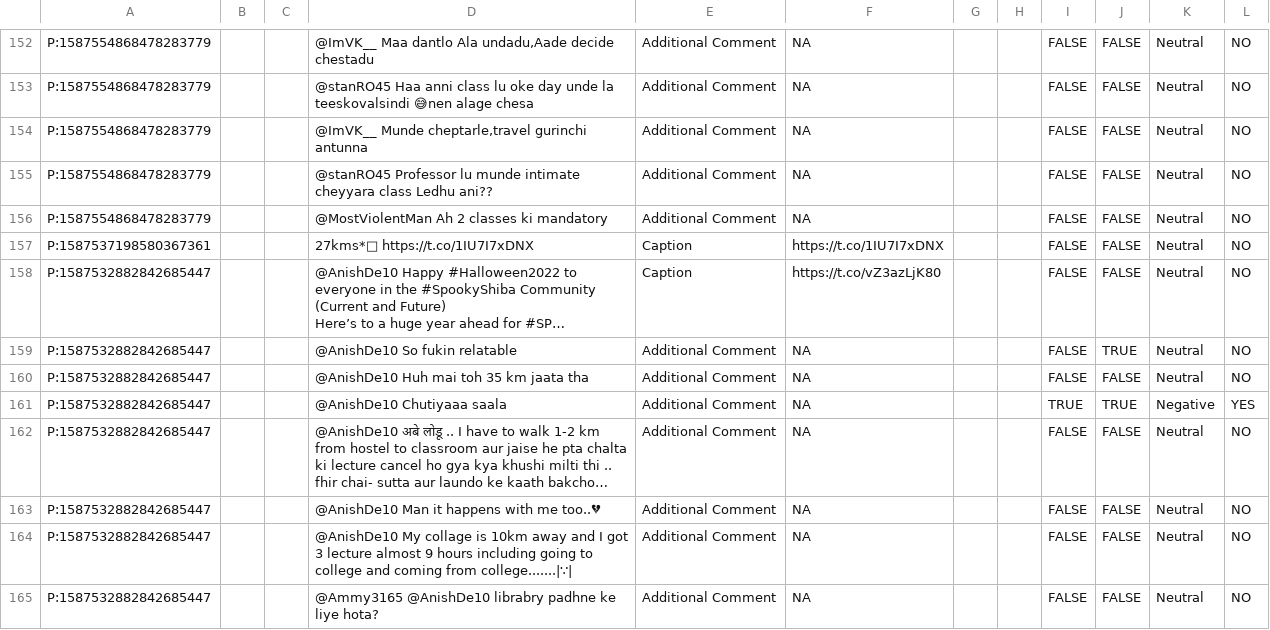
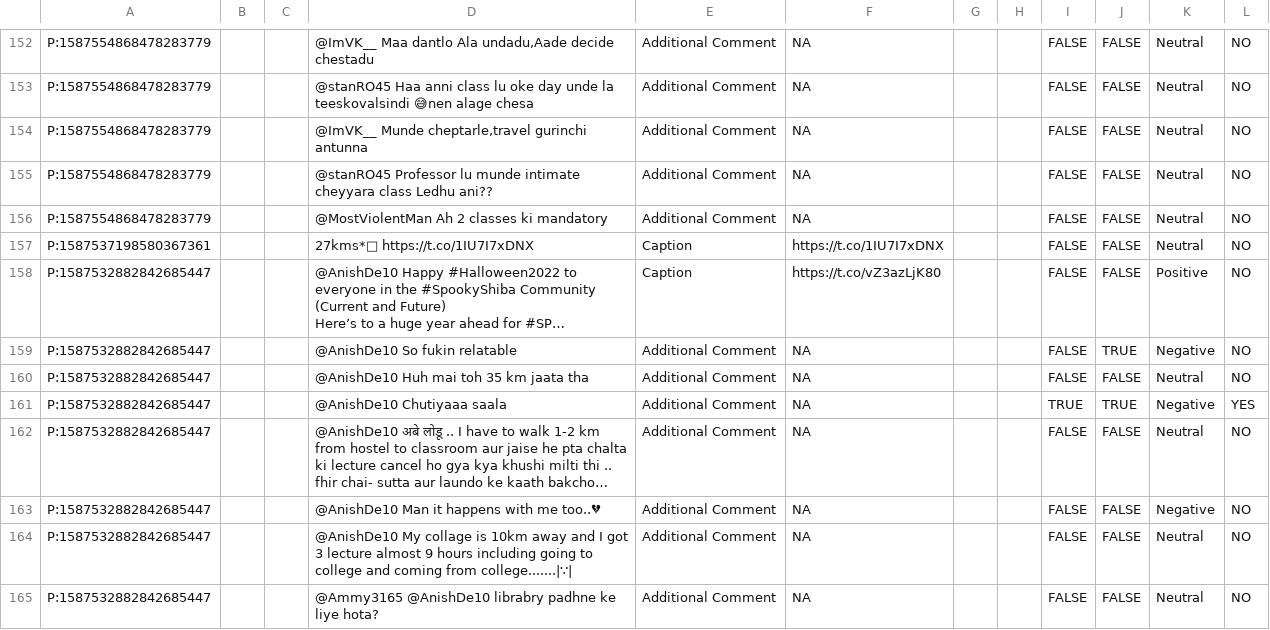
Before and after one commit to devtanumisra/twitter-data-analysis, a CSV file: Anish_De/Anish_De.csv, drawn as a sheet; only a part is shown, gaps mark what is left out; long unchanged cells end in …; the diff covers the shown part only; the diff names each change by its address in the sheet, - before the commit and + after, or states it on an @@ line.

Commit message:
Add files via upload

```diff
--- a/Anish_De/Anish_De.csv
+++ b/Anish_De/Anish_De.csv
-K158: Neutral
+K158: Positive
-K159: Neutral
+K159: Negative
-K163: Neutral
+K163: Negative
```
Also changed, not shown: 118 edited cells elsewhere in this file.
